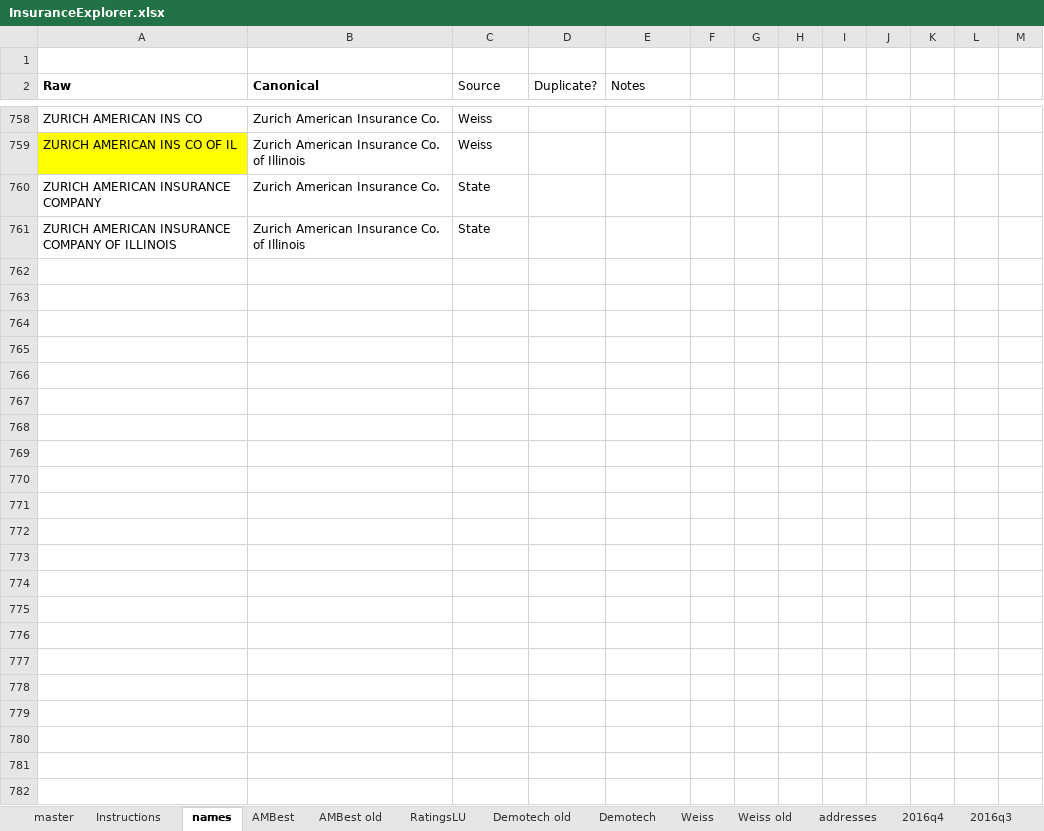
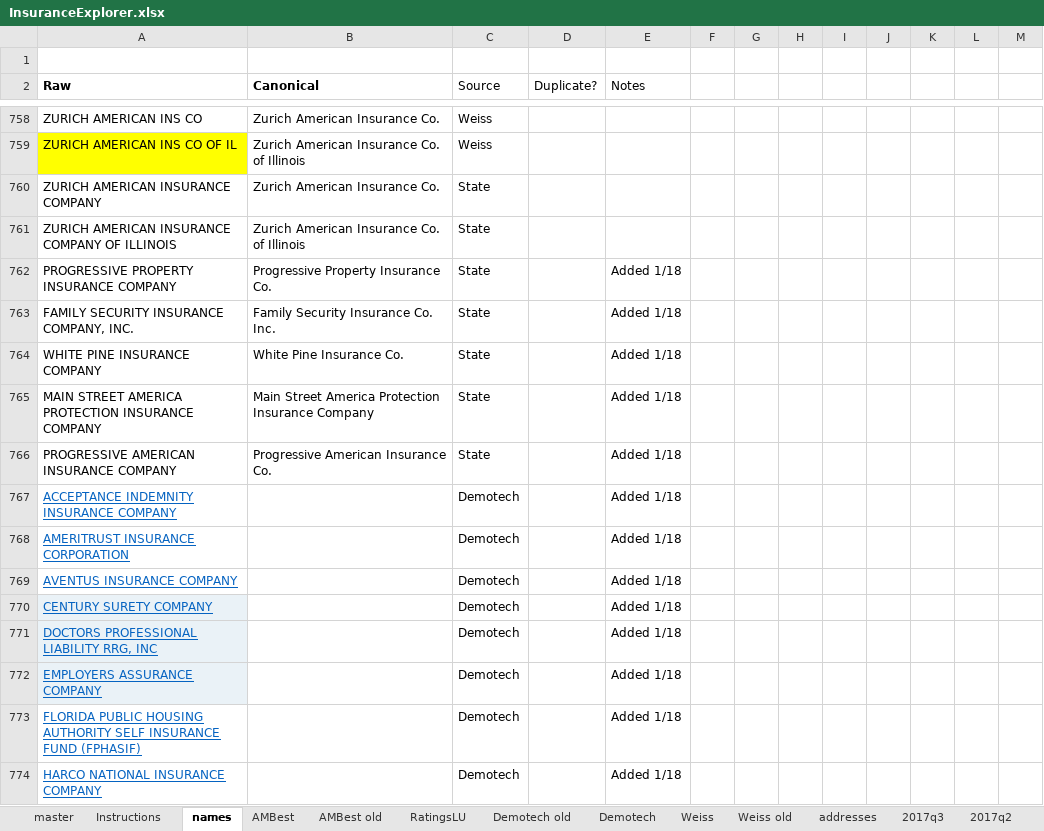
Before and after one commit to PalmBeachPost/insuranceexplorer, an Excel workbook: data/InsuranceExplorer.xlsx, sheet names, drawn as a sheet; only a part is shown, gaps mark what is left out; values as stored, in another font and other column widths than the file's, no borders; the diff covers the shown part only; the diff names each change by its address in the sheet, - before the commit and + after, or states it on an @@ line.

Commit message:
Data updates - still incomplete - Demotech, AMBest, 3qs counts, 2qs complaints

```diff
--- a/data/InsuranceExplorer.xlsx (sheet names)
+++ b/data/InsuranceExplorer.xlsx (sheet names)
+sheet tab: 2017q3
+sheet tab: 2017q2
+row 762: PROGRESSIVE PROPERTY INSURANCE COMPANY | Progressive Property Insurance Co. | State |  | Added 1/18
+row 763: FAMILY SECURITY INSURANCE COMPANY, INC. | Family Security Insurance Co. Inc. | State |  | Added 1/18
+row 764: WHITE PINE INSURANCE COMPANY | White Pine Insurance Co. | State |  | Added 1/18
+row 765: MAIN STREET AMERICA PROTECTION INSURANCE COMPANY | Main Street America Protection Insurance Company | State |  | Added 1/18
+row 766: PROGRESSIVE AMERICAN INSURANCE COMPANY | Progressive American Insurance Co. | State |  | Added 1/18
+row 767: ACCEPTANCE INDEMNITY INSURANCE COMPANY |  | Demotech |  | Added 1/18
+row 768: AMERITRUST INSURANCE CORPORATION |  | Demotech |  | Added 1/18
+row 769: AVENTUS INSURANCE COMPANY |  | Demotech |  | Added 1/18
+row 770: CENTURY SURETY COMPANY |  | Demotech |  | Added 1/18
+row 771: DOCTORS PROFESSIONAL LIABILITY RRG, INC |  | Demotech |  | Added 1/18
+row 772: EMPLOYERS ASSURANCE COMPANY |  | Demotech |  | Added 1/18
+row 773: FLORIDA PUBLIC HOUSING AUTHORITY SELF INSURANCE FUND (FPHASIF) |  | Demotech |  | Added 1/18
+row 774: HARCO NATIONAL INSURANCE COMPANY |  | Demotech |  | Added 1/18
```
Also changed, not shown: 12 added rows and 1 edited cell elsewhere in this sheet, sheet master, sheet Demotech, sheet Demotech old, sheet AMBest, sheet AMBest old, sheet addresses, 9 more sheets, other sheet tabs, formulas that keep their value.
